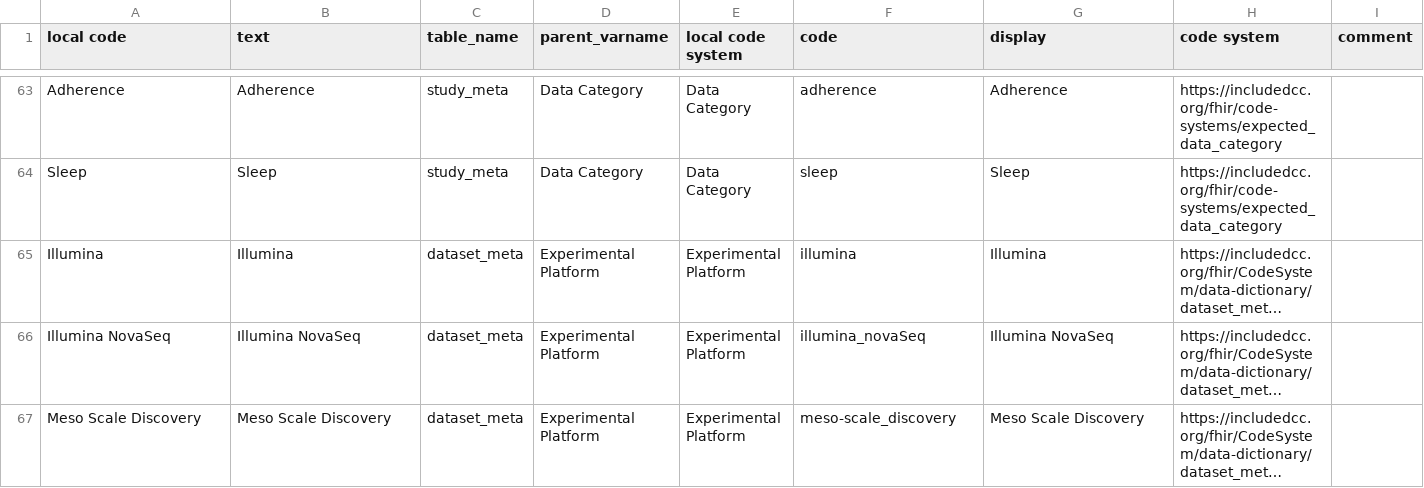
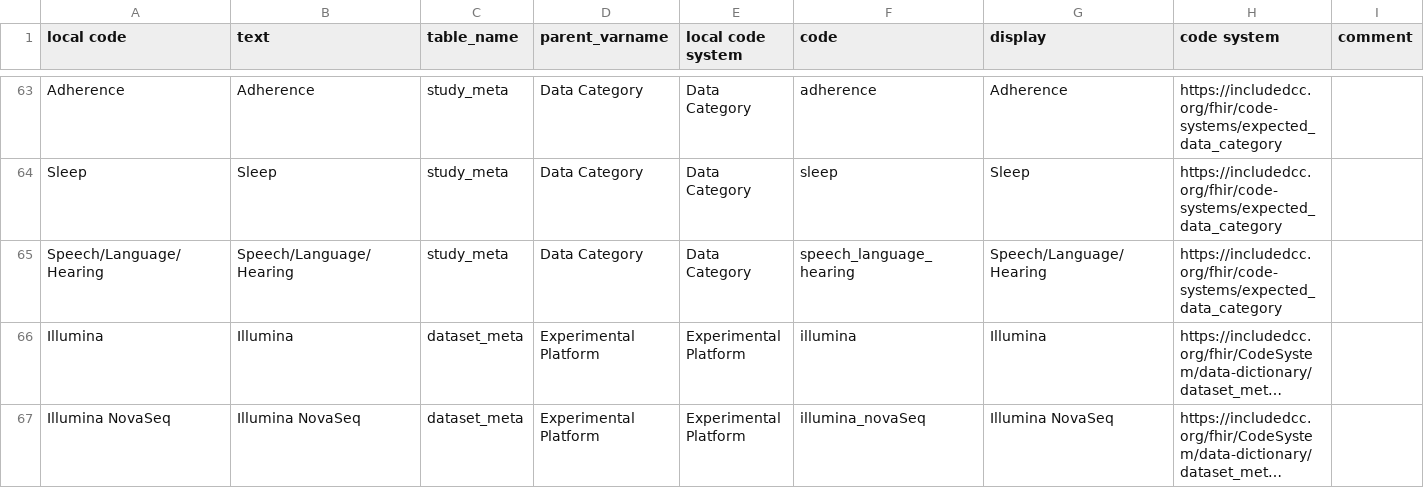
Before and after one commit to include-dcc/whistle-ingest-modular, a CSV file: harmony/dataset.csv, drawn as a sheet; only a part is shown, gaps mark what is left out; the shorter side is filled out with more unchanged rows; long unchanged cells end in …; the diff names each change by its address in the sheet, - before the commit and + after, or states it on an @@ line.

Commit message:
:memo: more harmony file updates and dshpbm yaml

```diff
--- a/harmony/dataset.csv
+++ b/harmony/dataset.csv
+row 65: Speech/Language/Hearing | Speech/Language/Hearing | study_meta | Data Category | Data Category | speech_language_hearing | Speech/Language/Hearing | https://includedcc.org/fhir/code-systems/expected_data_category
```
Also changed, not shown: harmony/study.csv, 5 other files.
